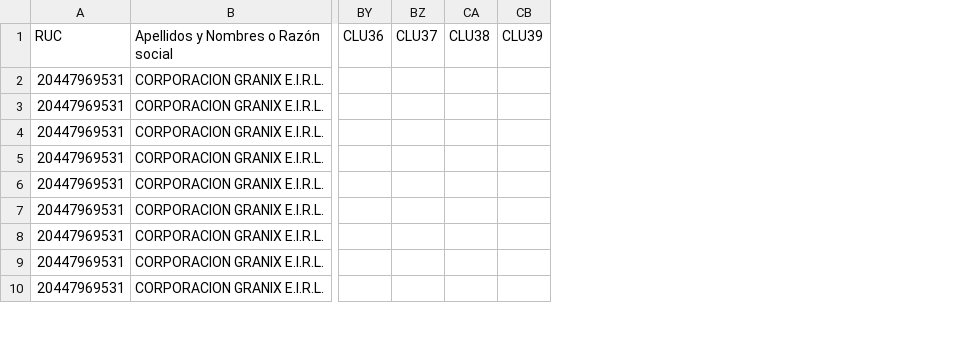
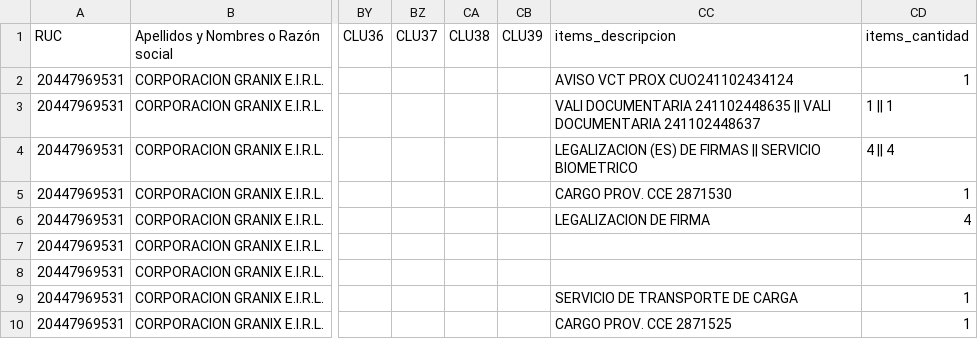
Before and after one commit to Aquivan/Claude, a CSV file: sire/20447969531/historico/202602/reporte_parseado.csv, drawn as a sheet; only a part is shown, gaps mark what is left out; the diff names each change by its address in the sheet, - before the commit and + after, or states it on an @@ line.

```diff
--- a/sire/20447969531/historico/202602/reporte_parseado.csv
+++ b/sire/20447969531/historico/202602/reporte_parseado.csv
+column CC (items_descripcion), rows 2-10: AVISO VCT PROX CUO241102434124 | VALI DOCUMENTARIA 241102448635 || VALI DOCUMENTARIA 241102448637 | LEGALIZACION (ES) DE FIRMAS || SERVICIO BIOMETRICO | CARGO PROV. CCE 2871530 | LEGALIZACION DE FIRMA |  |  | SERVICIO DE TRANSPORTE DE CARGA | CARGO PROV. CCE 2871525
+column CD (items_cantidad), rows 2-10: 1 | 1 || 1 | 4 || 4 | 1 | 4 |  |  | 1 | 1
```
Also changed, not shown: sire/20447969531/historico/202602/reporte_parseado_ventas.csv, 3 other files.
